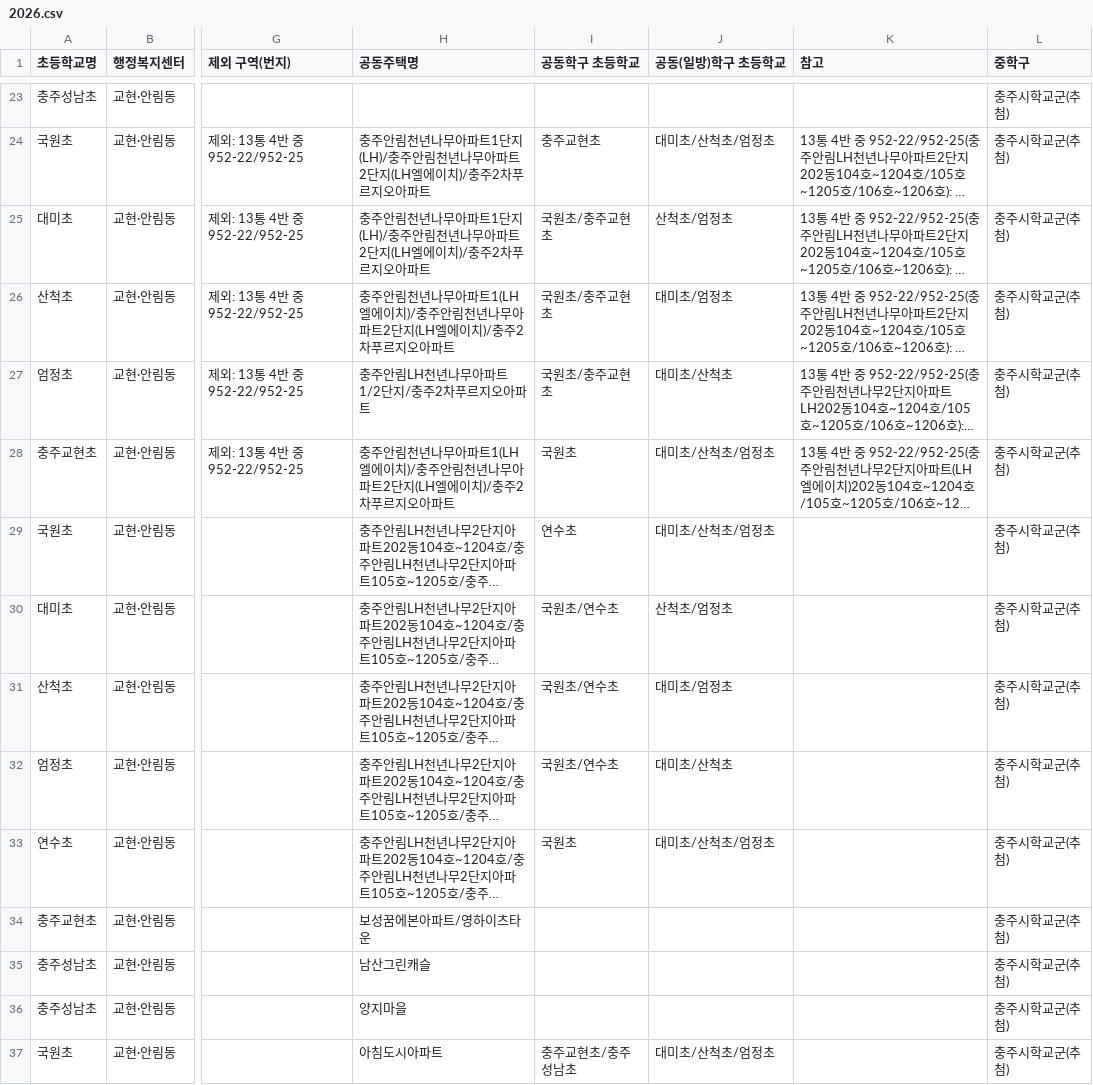
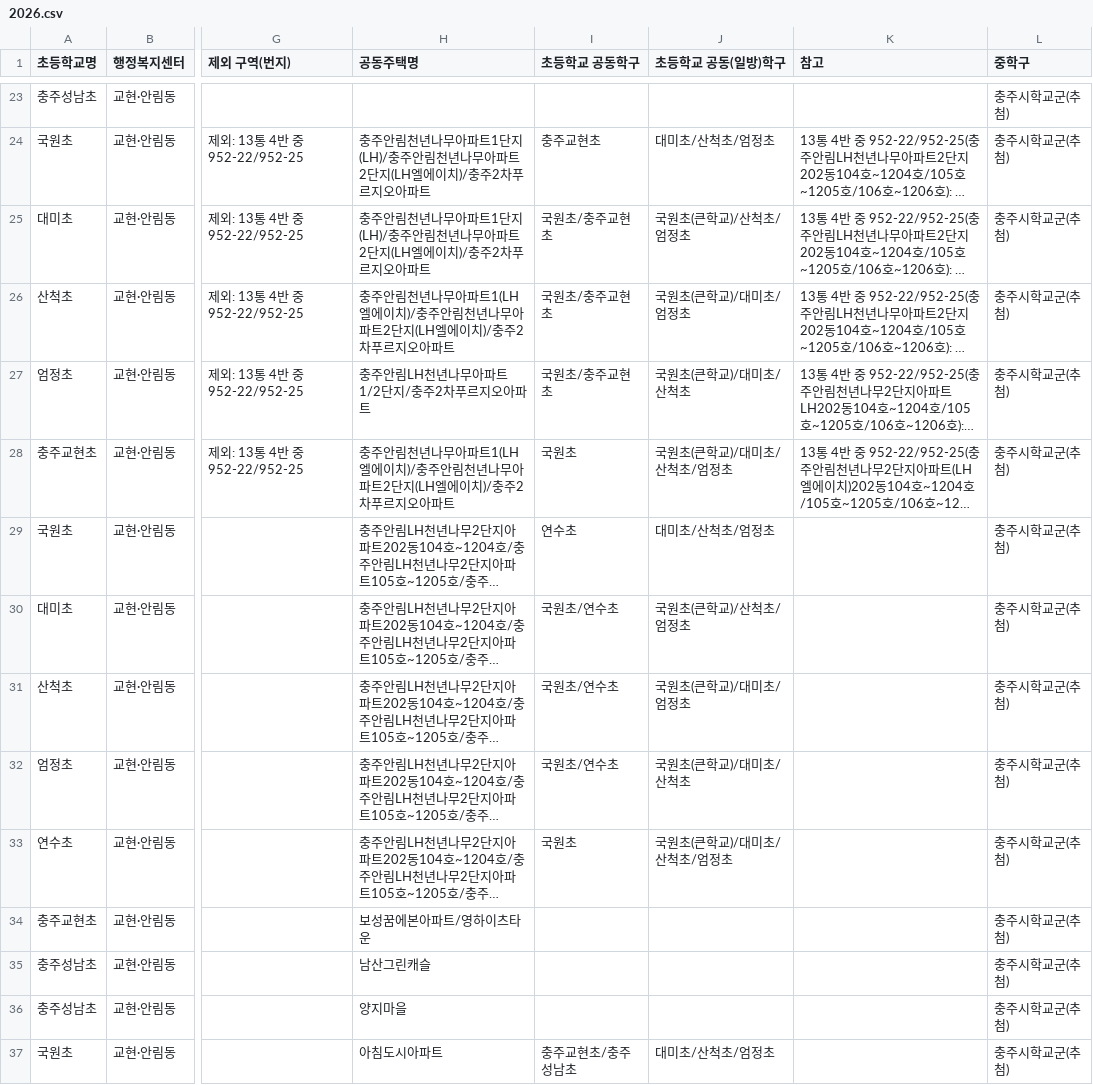
Before and after one commit to illumsi-cloud/school-zone, a CSV file: 2026.csv, drawn as a sheet; only a part is shown, gaps mark what is left out; long unchanged cells end in …; the diff covers the shown part only; the diff names each change by its address in the sheet, - before the commit and + after, or states it on an @@ line.

```diff
--- a/2026.csv
+++ b/2026.csv
-I1: 공동학구 초등학교
+I1: 초등학교 공동학구
-J1: 공동(일방)학구 초등학교
+J1: 초등학교 공동(일방)학구
-J25 (초등학교 공동(일방)학구): 산척초/엄정초
+J25 (초등학교 공동(일방)학구): 국원초(큰학교)/산척초/엄정초
-J26 (초등학교 공동(일방)학구): 대미초/엄정초
+J26 (초등학교 공동(일방)학구): 국원초(큰학교)/대미초/엄정초
-J27 (초등학교 공동(일방)학구): 대미초/산척초
+J27 (초등학교 공동(일방)학구): 국원초(큰학교)/대미초/산척초
-J28 (초등학교 공동(일방)학구): 대미초/산척초/엄정초
+J28 (초등학교 공동(일방)학구): 국원초(큰학교)/대미초/산척초/엄정초
-J30 (초등학교 공동(일방)학구): 산척초/엄정초
+J30 (초등학교 공동(일방)학구): 국원초(큰학교)/산척초/엄정초
-J31 (초등학교 공동(일방)학구): 대미초/엄정초
+J31 (초등학교 공동(일방)학구): 국원초(큰학교)/대미초/엄정초
-J32 (초등학교 공동(일방)학구): 대미초/산척초
+J32 (초등학교 공동(일방)학구): 국원초(큰학교)/대미초/산척초
-J33 (초등학교 공동(일방)학구): 대미초/산척초/엄정초
+J33 (초등학교 공동(일방)학구): 국원초(큰학교)/대미초/산척초/엄정초
```
Also changed, not shown: 89 edited cells elsewhere in this file, 2 other files.
